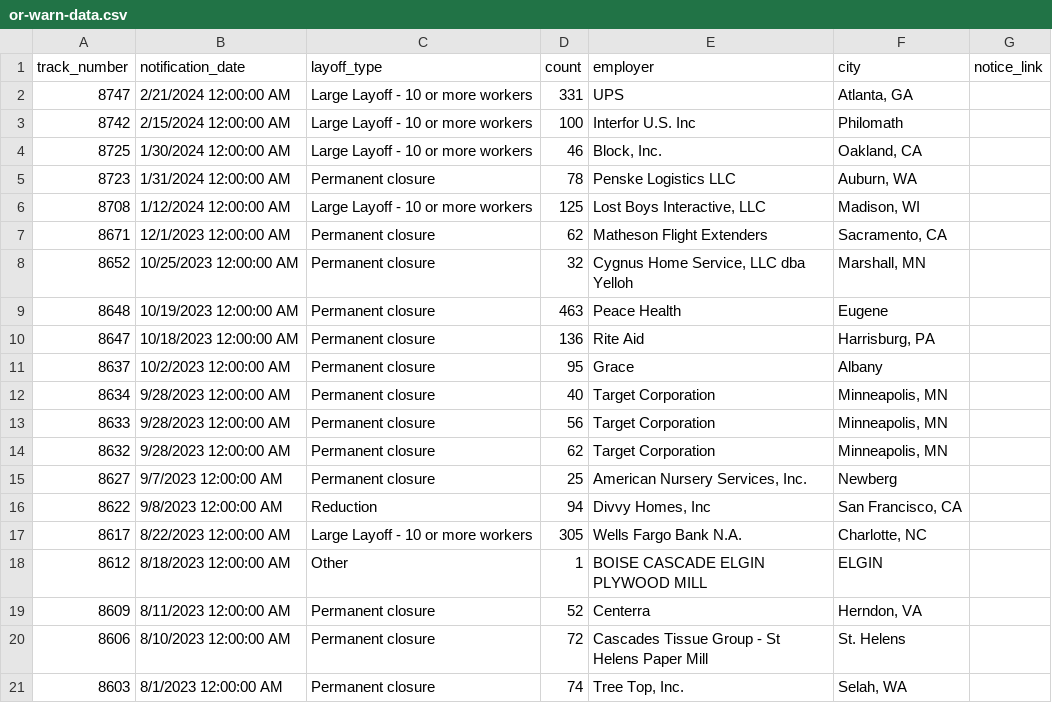
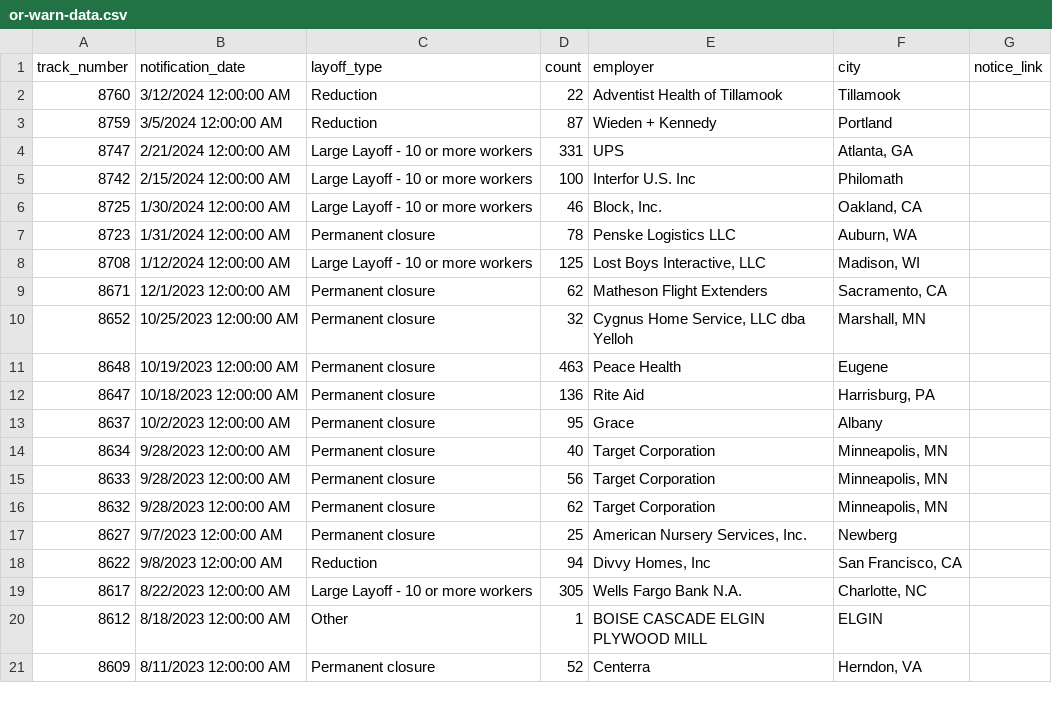
Before and after one commit to deleonkr/oregon-warn-list, a CSV file: or-warn-data.csv, drawn as a sheet.

```diff
--- a/or-warn-data.csv
+++ b/or-warn-data.csv
@@ -1,2 +1,4 @@
 track_number,notification_date,layoff_type,count,employer,city,notice_link
+8760,3/12/2024 12:00:00 AM,Reduction,22,Adventist Health of Tillamook,Tillamook,
+8759,3/5/2024 12:00:00 AM,Reduction,87,Wieden + Kennedy,Portland,
 8747,2/21/2024 12:00:00 AM,Large Layoff - 10 or more workers,331,UPS,"Atlanta, GA",
@@ -19,3 +21 @@ track_number,notification_date,layoff_type,count,employer,city,notice_link
 8609,8/11/2023 12:00:00 AM,Permanent closure,52,Centerra,"Herndon, VA",
-8606,8/10/2023 12:00:00 AM,Permanent closure,72,Cascades Tissue Group - St Helens Paper Mill,St. Helens,
-8603,8/1/2023 12:00:00 AM,Permanent closure,74,"Tree Top, Inc.","Selah, WA",
```
